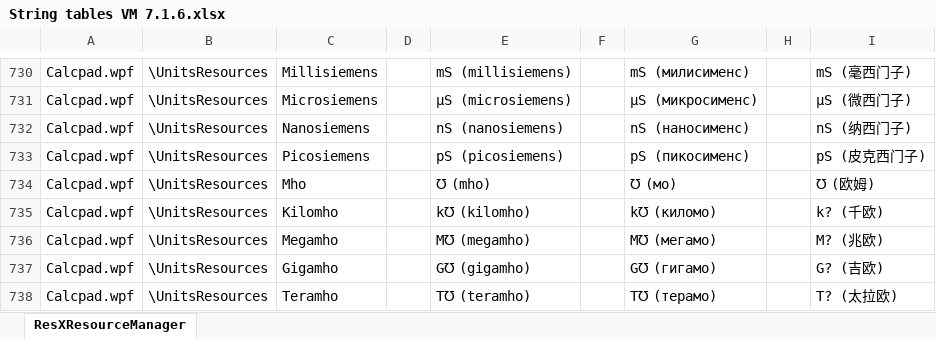
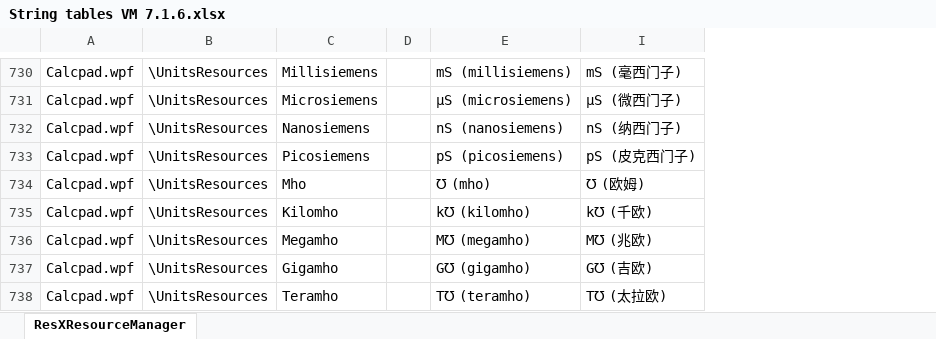
Before and after one commit to Proektsoftbg/Calcpad, an Excel workbook: Translation/String tables VM 7.1.6.xlsx, sheet ResXResourceManager, drawn as a sheet; only a part is shown, gaps mark what is left out; values as stored, in another font and other column widths than the file's, no borders; the diff covers the shown part only; the diff names each change by its address in the sheet, - before the commit and + after, or states it on an @@ line.

```diff
--- a/Translation/String tables VM 7.1.6.xlsx (sheet ResXResourceManager)
+++ b/Translation/String tables VM 7.1.6.xlsx (sheet ResXResourceManager)
@@ column F hidden, empty @@
@@ column G hidden, rows 730-738: mS (милисименс) | μS (микросименс) | nS (наносименс) | pS (пикосименс) | ℧ (мо) | k℧ (киломо) | M℧ (мегамо) | G℧ (гигамо) | T℧ (терамо) @@
@@ column H hidden, empty @@
-I735: k? (千欧)
+I735: k℧ (千欧)
-I736: M? (兆欧)
+I736: M℧ (兆欧)
-I737: G? (吉欧)
+I737: G℧ (吉欧)
-I738: T? (太拉欧)
+I738: T℧ (太拉欧)
```
Also changed, not shown: 41 edited cells elsewhere in this sheet.
